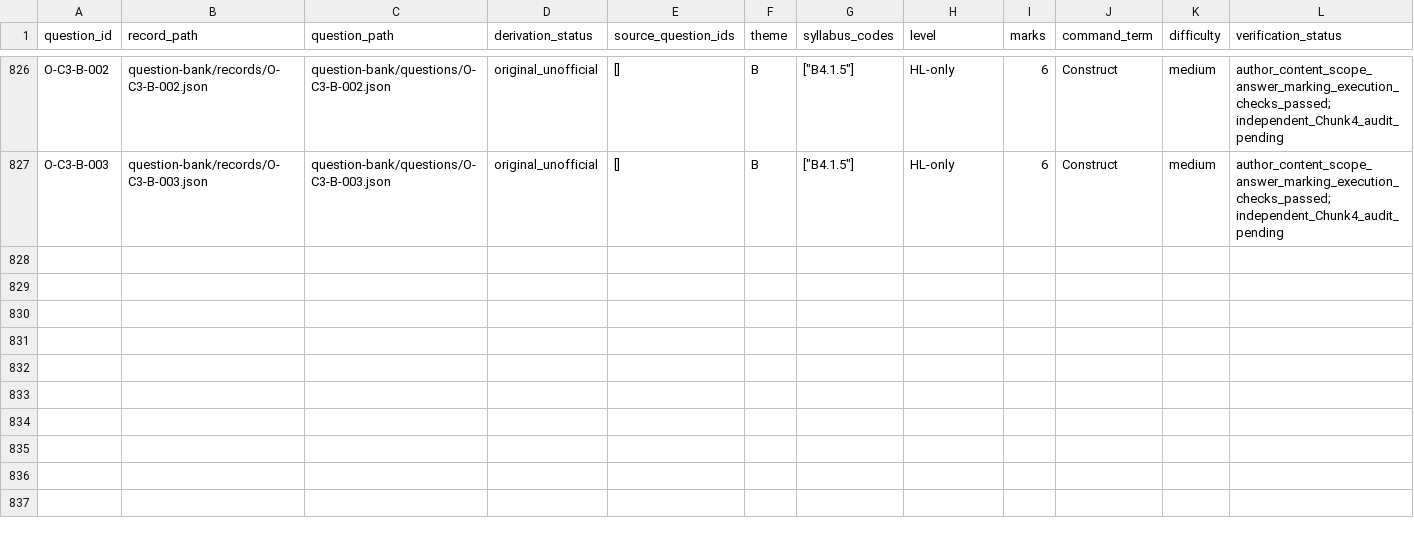
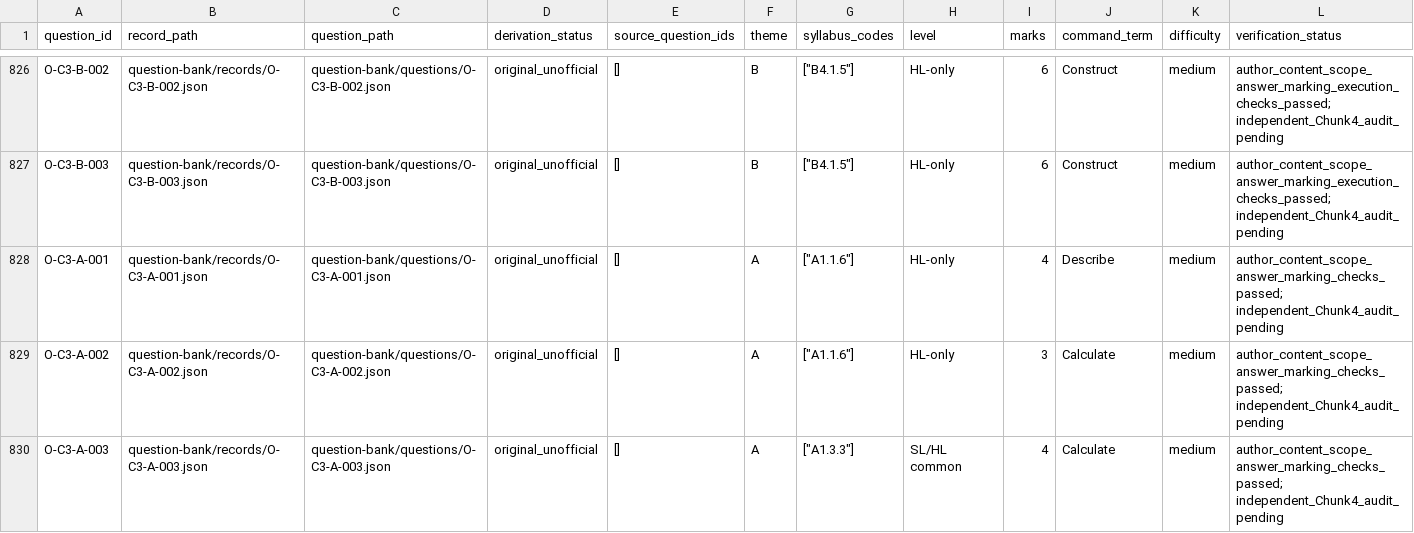
Before and after one commit to cholk737/ib-computer-science-hl-2027-question-bank, a CSV file: IB-CS-HL-2027/question-bank/QUESTION_BANK.csv, drawn as a sheet; only a part is shown, gaps mark what is left out; rows hold the shown columns only; the diff names each change by its address in the sheet, - before the commit and + after, or states it on an @@ line.

```diff
--- a/IB-CS-HL-2027/question-bank/QUESTION_BANK.csv
+++ b/IB-CS-HL-2027/question-bank/QUESTION_BANK.csv
+row 828: O-C3-A-001 | question-bank/records/O-C3-A-001.json | question-bank/questions/O-C3-A-001.json | original_unofficial | [] | A | ["A1.1.6"] | HL-only | 4 | Describe | medium | author_content_scope_answer_marking_checks_passed; independent_Chunk4_audit_pending
+row 829: O-C3-A-002 | question-bank/records/O-C3-A-002.json | question-bank/questions/O-C3-A-002.json | original_unofficial | [] | A | ["A1.1.6"] | HL-only | 3 | Calculate | medium | author_content_scope_answer_marking_checks_passed; independent_Chunk4_audit_pending
+row 830: O-C3-A-003 | question-bank/records/O-C3-A-003.json | question-bank/questions/O-C3-A-003.json | original_unofficial | [] | A | ["A1.3.3"] | SL/HL common | 4 | Calculate | medium | author_content_scope_answer_marking_checks_passed; independent_Chunk4_audit_pending
```
Also changed, not shown: IB-CS-HL-2027/mapping/SCOPE_MAPPING.csv, 25 other files.
